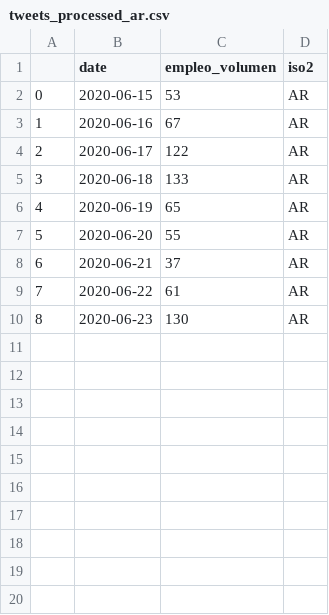
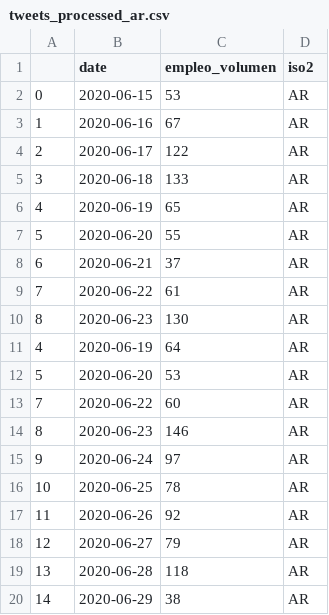
Before and after one commit to andrespdlr/bid_covid_employment_tweets, a CSV file: data_processed/tweets_processed_ar.csv, drawn as a sheet; the diff names each change by its address in the sheet, - before the commit and + after, or states it on an @@ line.

```diff
--- a/data_processed/tweets_processed_ar.csv
+++ b/data_processed/tweets_processed_ar.csv
+row 11: 4 | 2020-06-19 | 64 | AR
+row 12: 5 | 2020-06-20 | 53 | AR
+row 13: 7 | 2020-06-22 | 60 | AR
+row 14: 8 | 2020-06-23 | 146 | AR
+row 15: 9 | 2020-06-24 | 97 | AR
+row 16: 10 | 2020-06-25 | 78 | AR
+row 17: 11 | 2020-06-26 | 92 | AR
+row 18: 12 | 2020-06-27 | 79 | AR
+row 19: 13 | 2020-06-28 | 118 | AR
+row 20: 14 | 2020-06-29 | 38 | AR
```
Also changed, not shown: data_original/tweets_raw_empleo_bs.csv, data_original/tweets_raw_empleo_do.csv, 31 other files.
